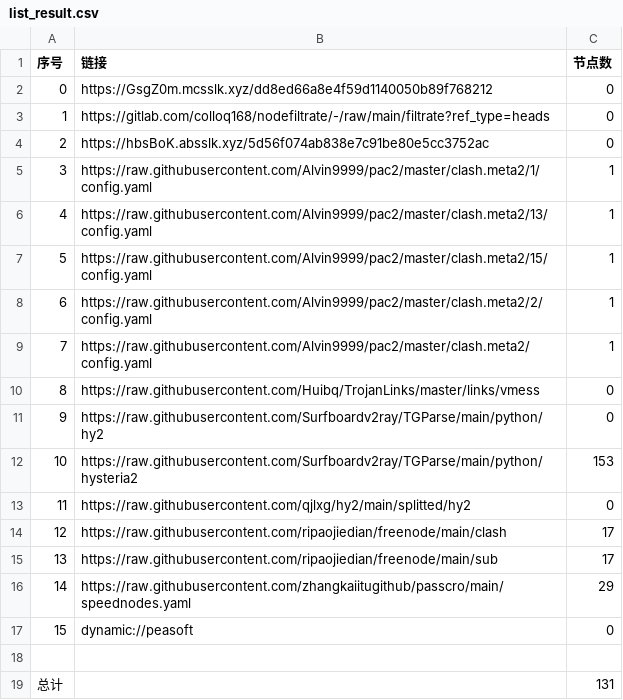
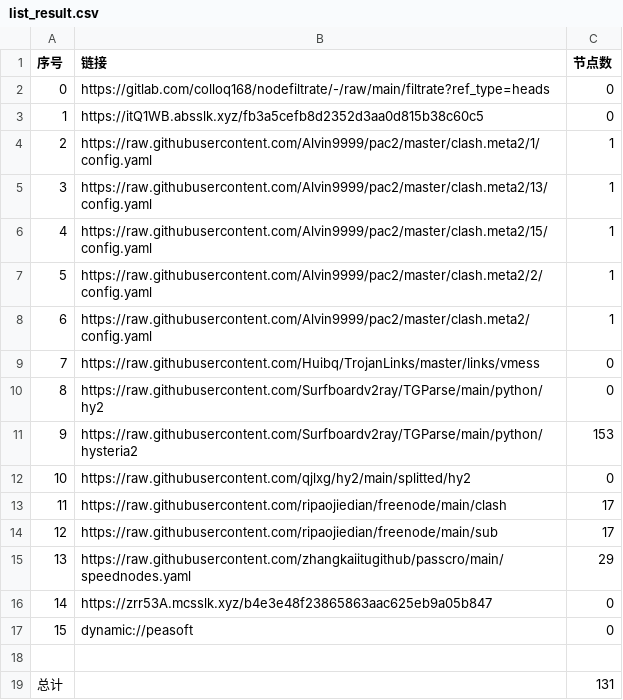
Before and after one commit to wokaotianshi123/NoMoreWalls, a CSV file: list_result.csv, drawn as a sheet; removed rows and columns are numbered as before the commit, all else as after; the diff names each change by its address in the sheet, - before the commit and + after, or states it on an @@ line.

```diff
--- a/list_result.csv
+++ b/list_result.csv
-row 2: 0 | https://GsgZ0m.mcsslk.xyz/dd8ed66a8e4f59d1140050b89f768212 | 0
@@ column A (序号) renumbered between rows 2 and 15 @@
-B3 (链接): https://hbsBoK.absslk.xyz/5d56f074ab838e7c91be80e5cc3752ac
+B3 (链接): https://itQ1WB.absslk.xyz/fb3a5cefb8d2352d3aa0d815b38c60c5
+row 16: 14 | https://zrr53A.mcsslk.xyz/b4e3e48f23865863aac625eb9a05b847 | 0
```
Also changed, not shown: 23 other files.
